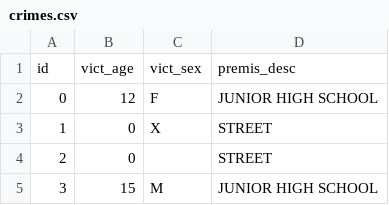
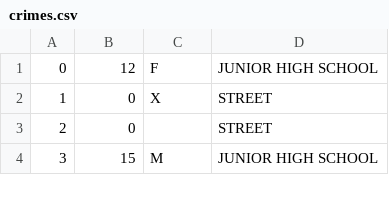
Before and after one commit to Chloexf795/cs257, a CSV file: data/crimes.csv, drawn as a sheet; only a part is shown.

```diff
--- a/data/crimes.csv
+++ b/data/crimes.csv
@@ -1,2 +1 @@
-id,vict_age,vict_sex,premis_desc
 0,12,F,JUNIOR HIGH SCHOOL
```
Also changed, not shown: data/crime_times.csv, data/crime_types.csv, 4 other files.
